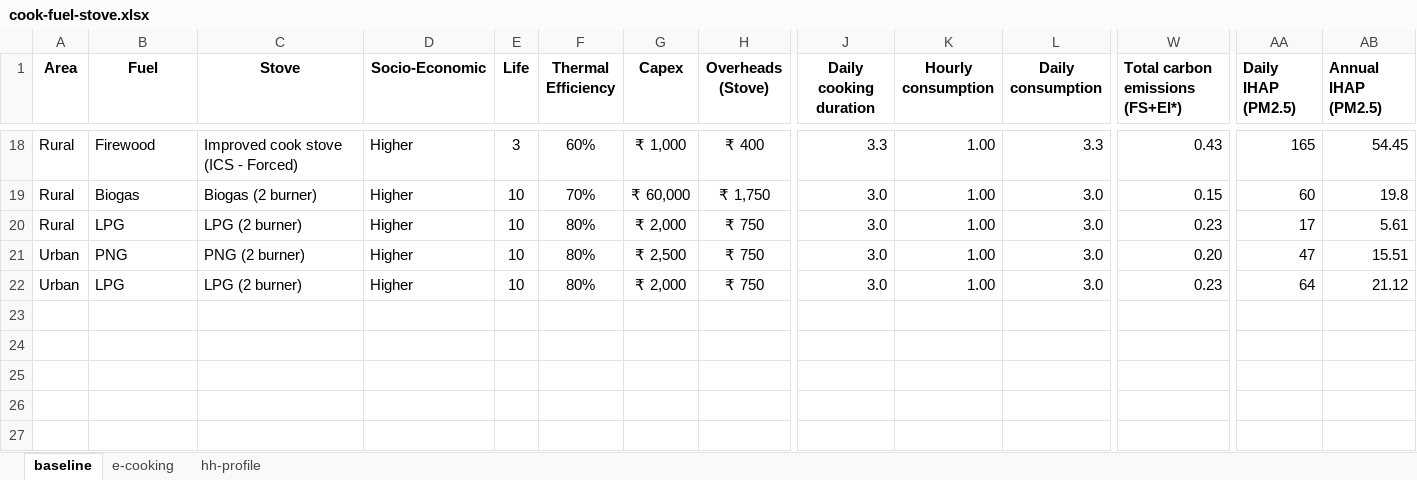
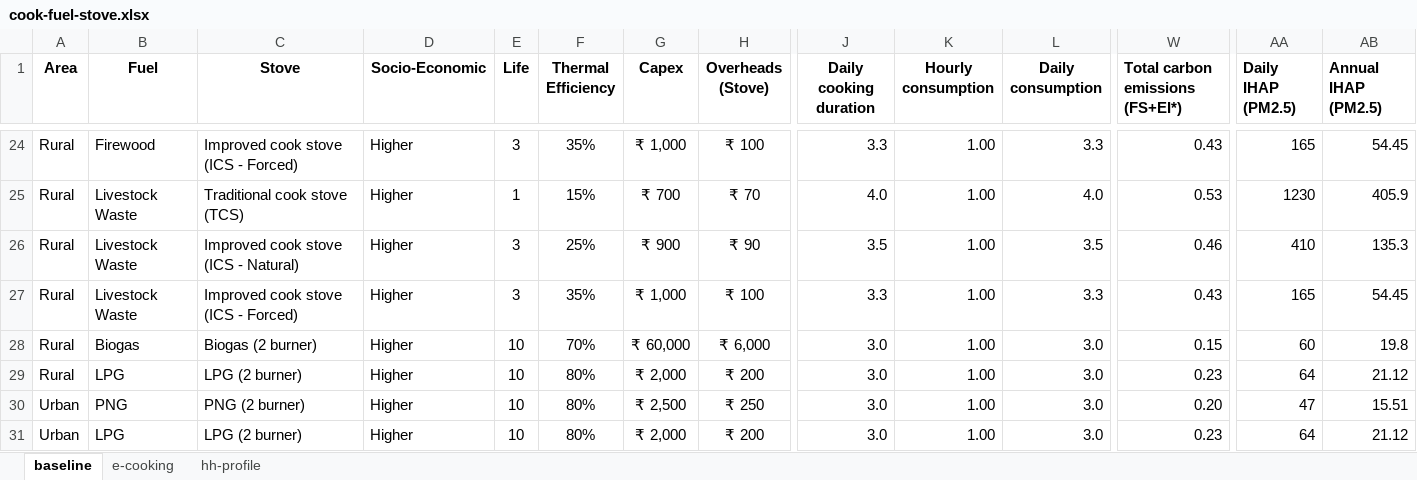
Before and after one commit to gitbik/TEA, an Excel workbook: cook-fuel-stove.xlsx, sheet baseline, drawn as a sheet; only a part is shown, gaps mark what is left out; values as stored, in another font and other column widths than the file's, no borders; addresses are those after the commit; rows hold the shown columns only; the diff covers the shown part only; the diff names each change by its address in the sheet, - before the commit and + after, or states it on an @@ line.

```diff
--- a/cook-fuel-stove.xlsx (sheet baseline)
+++ b/cook-fuel-stove.xlsx (sheet baseline)
-F24 (Thermal Efficiency): 60%
+F24 (Thermal Efficiency): 35%
-H24 (Overheads (Stove)): ₹ 400
+H24 (Overheads (Stove)): ₹ 100
+row 25: Rural | Livestock Waste | Traditional cook stove (TCS) | Higher | 1 | 15% | ₹ 700 | ₹ 70 | 4.0 | 1.00 | 4.0 | 0.53 | 1230 | 405.9
+row 26: Rural | Livestock Waste | Improved cook stove (ICS - Natural) | Higher | 3 | 25% | ₹ 900 | ₹ 90 | 3.5 | 1.00 | 3.5 | 0.46 | 410 | 135.3
+row 27: Rural | Livestock Waste | Improved cook stove (ICS - Forced) | Higher | 3 | 35% | ₹ 1,000 | ₹ 100 | 3.3 | 1.00 | 3.3 | 0.43 | 165 | 54.45
-H28 (Overheads (Stove)): ₹ 1,750
+H28 (Overheads (Stove)): ₹ 6,000
-H29 (Overheads (Stove)): ₹ 750
+H29 (Overheads (Stove)): ₹ 200
-AA29 (Daily IHAP (PM2.5)): 17
+AA29 (Daily IHAP (PM2.5)): 64
-AB29 (Annual IHAP (PM2.5)): 5.61
+AB29 (Annual IHAP (PM2.5)): 21.12
-H30 (Overheads (Stove)): ₹ 750
+H30 (Overheads (Stove)): ₹ 250
-H31 (Overheads (Stove)): ₹ 750
+H31 (Overheads (Stove)): ₹ 200
```
Also changed, not shown: 6 added rows and 26 edited cells elsewhere in this sheet, sheet e-cooking, formulas that keep their value.
